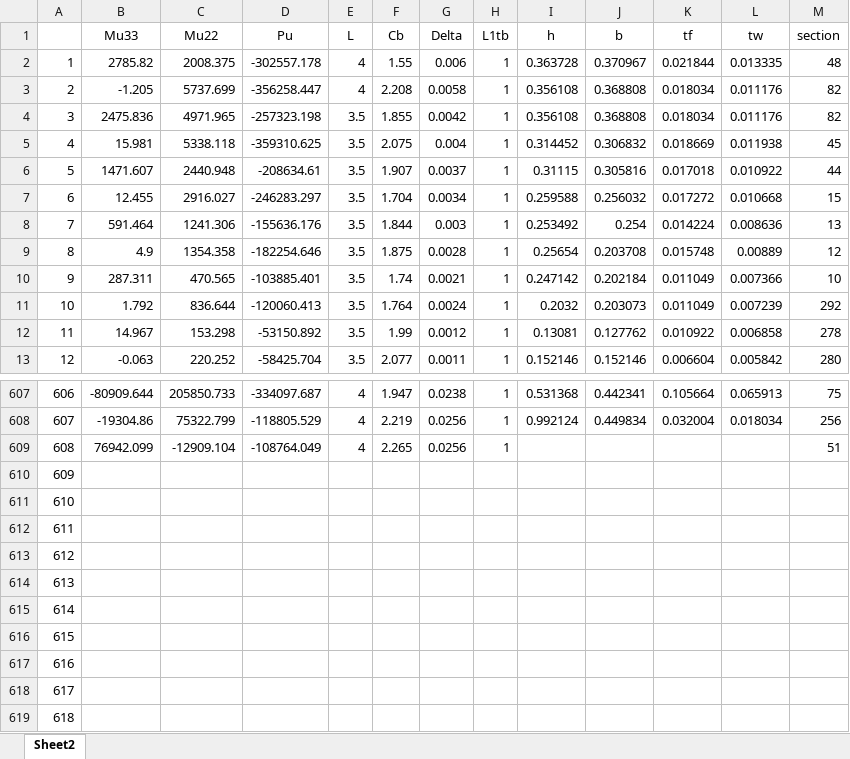
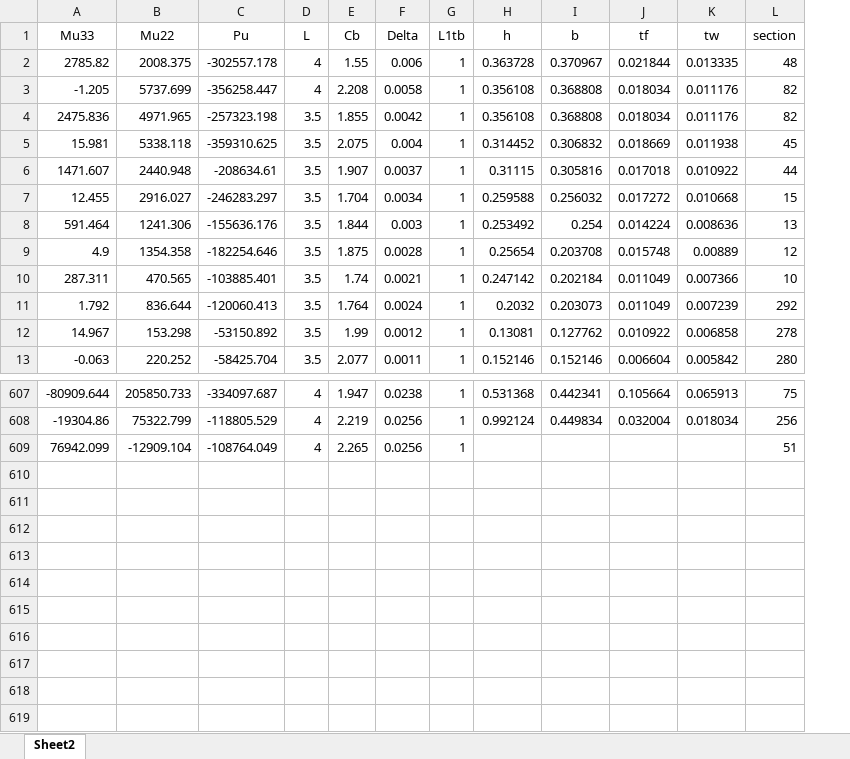
Before and after one commit to FarshadAmiri/Structural_Optimization, an Excel workbook: D608.xlsx, sheet Sheet2, drawn as a sheet; only a part is shown, gaps mark what is left out; values as stored, in another font and other column widths than the file's, no borders; the diff names each change by its address in the sheet, - before the commit and + after, or states it on an @@ line.

Commit message:
Update D608.xlsx
D608 - removed index column

```diff
--- a/D608.xlsx (sheet Sheet2)
+++ b/D608.xlsx (sheet Sheet2)
-column A, rows 2-13: 1 | 2 | 3 | 4 | 5 | 6 | 7 | 8 | 9 | 10 | 11 | 12; rows 607-609: 606 | 607 | 608
-row 610: 609
-row 611: 610
-row 612: 611
-row 613: 612
-row 614: 613
-row 615: 614
-row 616: 615
-row 617: 616
-row 618: 617
-row 619: 618
```
